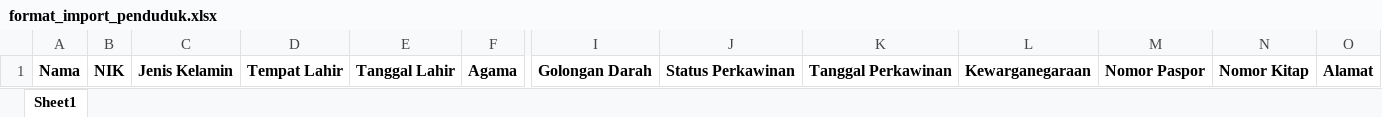
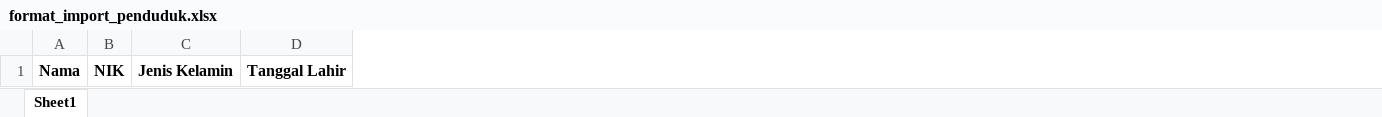
Before and after one commit to mitrateknologi1/nemesis, an Excel workbook: public/assets/dashboard/file/format_import_penduduk.xlsx, sheet Sheet1, drawn as a sheet; only a part is shown, gaps mark what is left out; values as stored, in another font and other column widths than the file's, no borders; the diff names each change by its address in the sheet, - before the commit and + after, or states it on an @@ line.

Commit message:
Memperbaiki struktur penduduk dan beberapa master data

```diff
--- a/public/assets/dashboard/file/format_import_penduduk.xlsx (sheet Sheet1)
+++ b/public/assets/dashboard/file/format_import_penduduk.xlsx (sheet Sheet1)
-column D, row 1: Tempat Lahir
-column F, row 1: Agama
-column I, row 1: Golongan Darah
-column J, row 1: Status Perkawinan
-column K, row 1: Tanggal Perkawinan
-column L, row 1: Kewarganegaraan
-column M, row 1: Nomor Paspor
-column N, row 1: Nomor Kitap
-column O, row 1: Alamat
```
Also changed, not shown: 13 other files.
